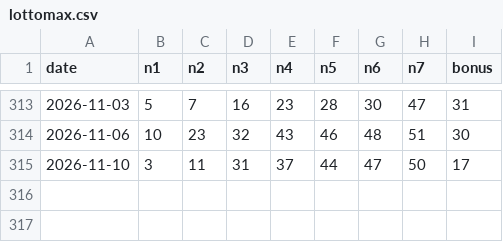
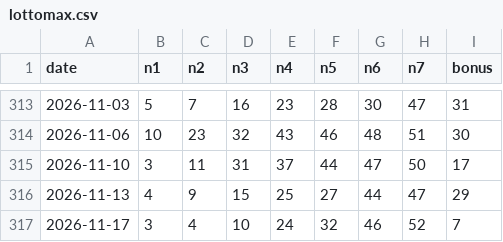
Before and after one commit to Indraeka/agency, a CSV file: lottery-analyst/data/lottomax.csv, drawn as a sheet; only a part is shown, gaps mark what is left out.

```diff
--- a/lottery-analyst/data/lottomax.csv
+++ b/lottery-analyst/data/lottomax.csv
@@ -315 +315,3 @@ date,n1,n2,n3,n4,n5,n6,n7,bonus
 2026-11-10,3,11,31,37,44,47,50,17
+2026-11-13,4,9,15,25,27,44,47,29
+2026-11-17,3,4,10,24,32,46,52,7
```
Also changed, not shown: lottery-analyst/data/dailygrand.csv, lottery-analyst/data/lotto649.csv, 3 other files.
